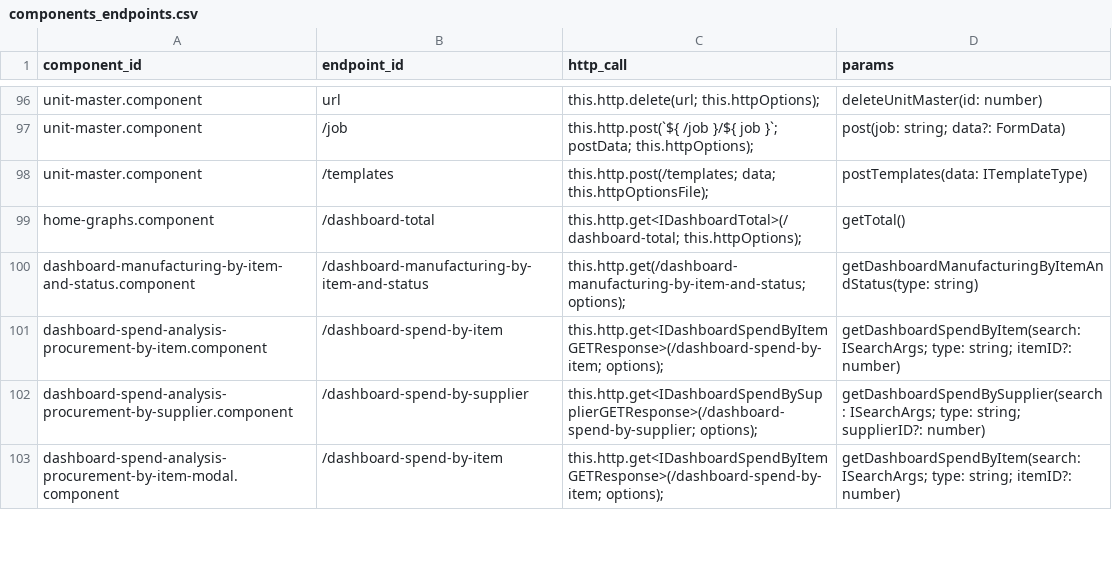
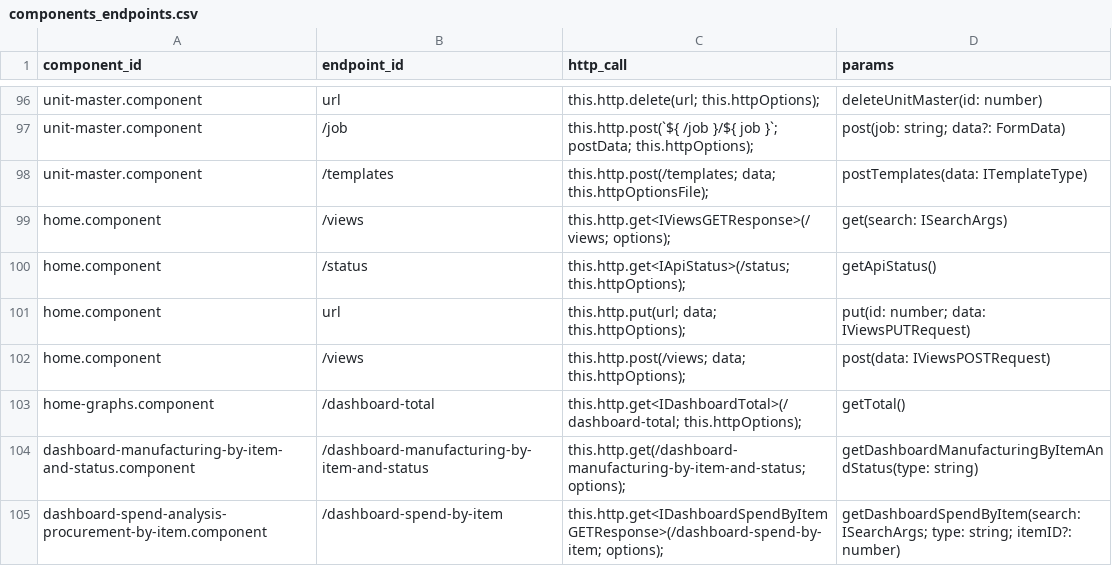
Before and after one commit to knosc/neo4j_csv_data, a CSV file: components_endpoints.csv, drawn as a sheet; only a part is shown, gaps mark what is left out; the shorter side is filled out with more unchanged rows; the diff names each change by its address in the sheet, - before the commit and + after, or states it on an @@ line.

Commit message:
committing files

```diff
--- a/components_endpoints.csv
+++ b/components_endpoints.csv
+row 99: home.component | /views | this.http.get<IViewsGETResponse>(/views; options); | get(search: ISearchArgs)
+row 100: home.component | /status | this.http.get<IApiStatus>(/status; this.httpOptions); | getApiStatus()
+row 101: home.component | url | this.http.put(url; data; this.httpOptions); | put(id: number; data: IViewsPUTRequest)
+row 102: home.component | /views | this.http.post(/views; data; this.httpOptions); | post(data: IViewsPOSTRequest)
```
